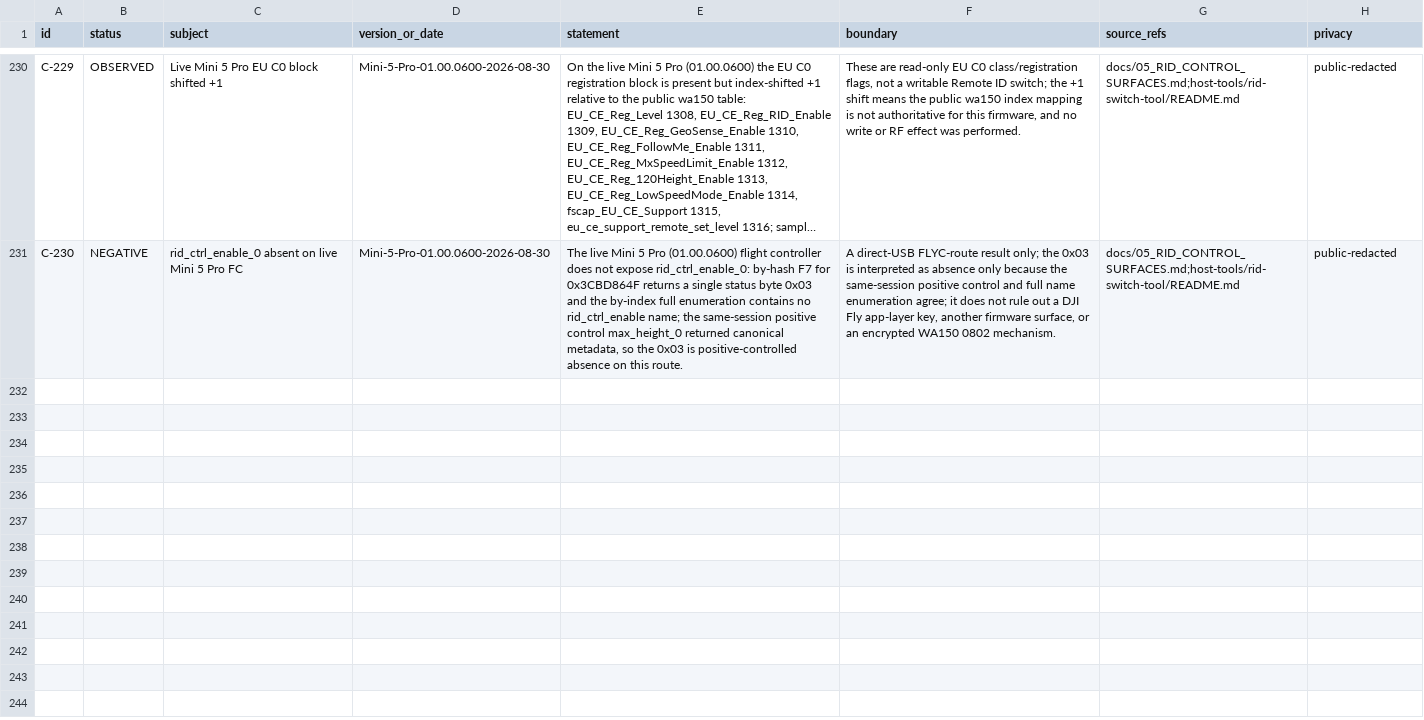
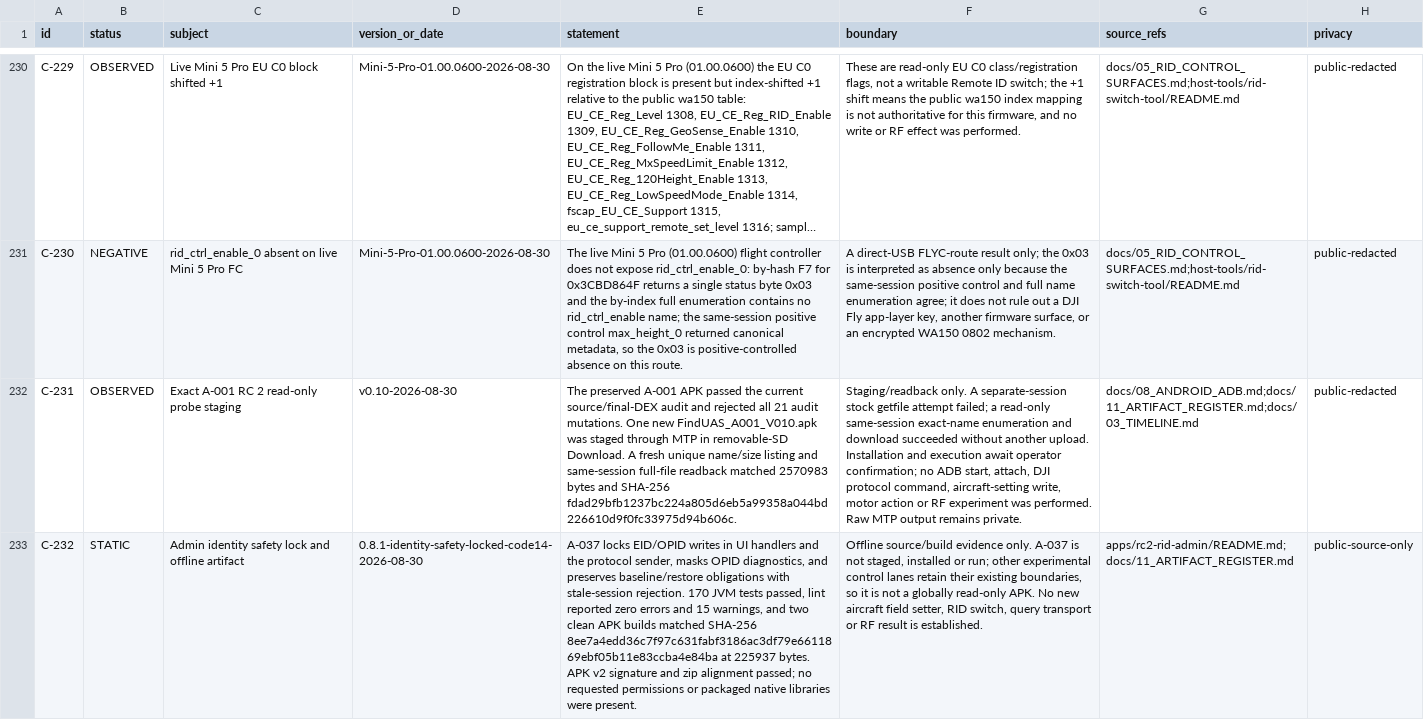
Before and after one commit to Sapphire-Rapids/DJI-RC2-Mini5Pro-Research, a CSV file: evidence/claims.csv, drawn as a sheet; only a part is shown, gaps mark what is left out; long unchanged cells end in …; the diff names each change by its address in the sheet, - before the commit and + after, or states it on an @@ line.

Commit message:
Fix control safety and prepare the RC2 research takeover

```diff
--- a/evidence/claims.csv
+++ b/evidence/claims.csv
+row 232: C-231 | OBSERVED | Exact A-001 RC 2 read-only probe staging | v0.10-2026-08-30 | The preserved A-001 APK passed the current source/final-DEX audit and rejected all 21 audit mutations. One new FindUAS_A001_V010.apk was staged through MTP in removable-SD Download. A fresh unique name/size listing and same-session full-file readback matched 2570983 bytes and SHA-256 fdad29bfb1237bc224a805d6eb5a99358a044bd226610d9f0fc33975d94b606c. | Staging/readback only. A separate-session stock getfile attempt failed; a read-only same-session exact-name enumeration and download succeeded without another upload. Installation and execution await operator confirmation; no ADB start, attach, DJI protocol command, aircraft-setting write, motor action or RF experiment was performed. Raw MTP output remains private. | docs/08_ANDROID_ADB.md;docs/11_ARTIFACT_REGISTER.md;docs/03_TIMELINE.md | public-redacted
+row 233: C-232 | STATIC | Admin identity safety lock and offline artifact | 0.8.1-identity-safety-locked-code14-2026-08-30 | A-037 locks EID/OPID writes in UI handlers and the protocol sender, masks OPID diagnostics, and preserves baseline/restore obligations with stale-session rejection. 170 JVM tests passed, lint reported zero errors and 15 warnings, and two clean APK builds matched SHA-256 8ee7a4edd36c7f97c631fabf3186ac3df79e6611869ebf05b11e83ccba4e84ba at 225937 bytes. APK v2 signature and zip alignment passed; no requested permissions or packaged native libraries were present. | Offline source/build evidence only. A-037 is not staged, installed or run; other experimental control lanes retain their existing boundaries, so it is not a globally read-only APK. No new aircraft field setter, RID switch, query transport or RF result is established. | apps/rc2-rid-admin/README.md;docs/11_ARTIFACT_REGISTER.md | public-source-only
```
Also changed, not shown: evidence/artifacts.csv, 49 other files.
